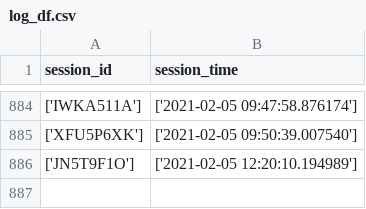
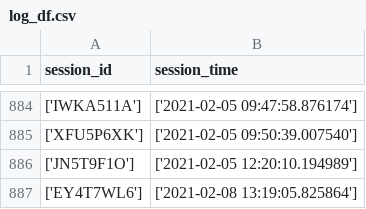
Before and after one commit to santoshapatil/Review_miner, a CSV file: log_df.csv, drawn as a sheet; only a part is shown, gaps mark what is left out.

```diff
--- a/log_df.csv
+++ b/log_df.csv
@@ -886 +886,2 @@ session_id,session_time
 ['JN5T9F1O'],['2021-02-05 12:20:10.194989']
+['EY4T7WL6'],['2021-02-08 13:19:05.825864']
```
Also changed, not shown: 1 other file.
